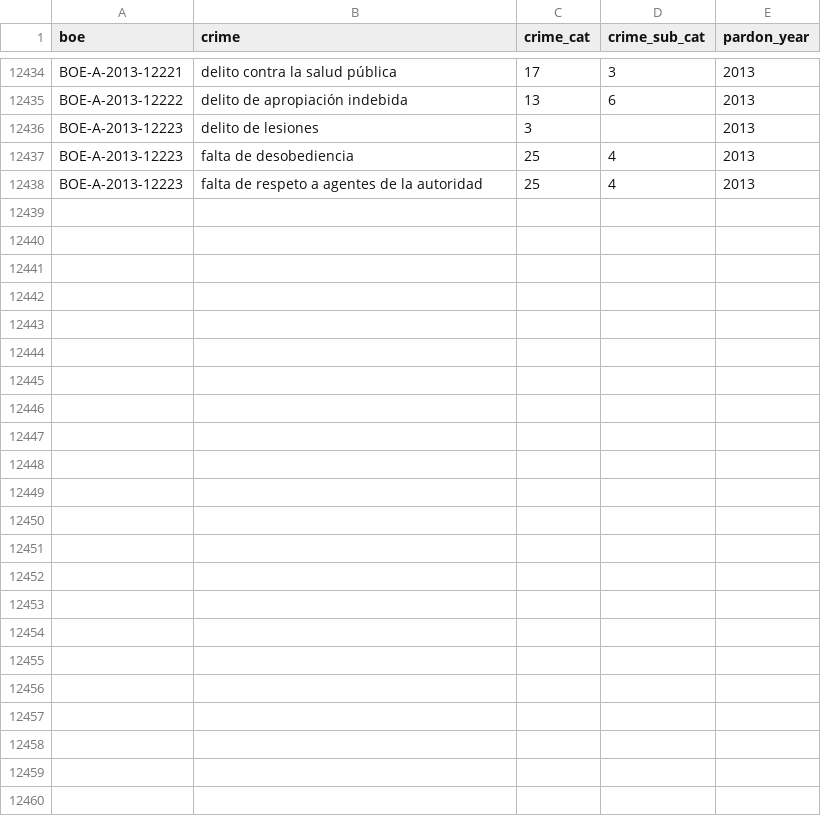
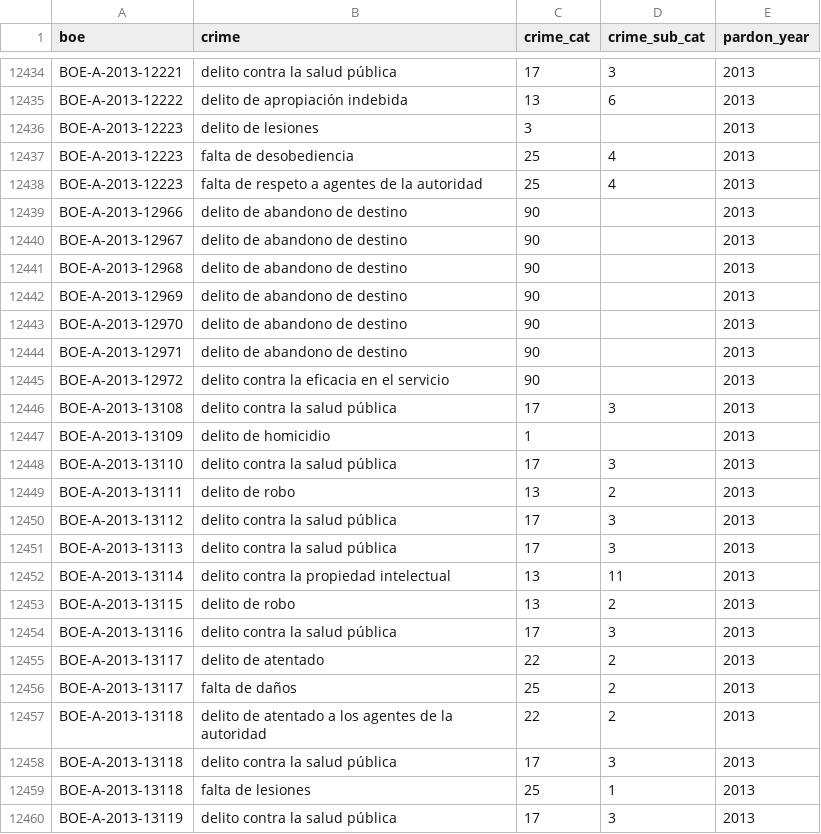
Before and after one commit to civio/elindultometro, a CSV file: data/indultos_cat_crimen.csv, drawn as a sheet; only a part is shown, gaps mark what is left out; the diff names each change by its address in the sheet, - before the commit and + after, or states it on an @@ line.

Commit message:
Update pardons data 2013_12_31

```diff
--- a/data/indultos_cat_crimen.csv
+++ b/data/indultos_cat_crimen.csv
+row 12439: BOE-A-2013-12966 | delito de abandono de destino | 90 |  | 2013
+row 12440: BOE-A-2013-12967 | delito de abandono de destino | 90 |  | 2013
+row 12441: BOE-A-2013-12968 | delito de abandono de destino | 90 |  | 2013
+row 12442: BOE-A-2013-12969 | delito de abandono de destino | 90 |  | 2013
+row 12443: BOE-A-2013-12970 | delito de abandono de destino | 90 |  | 2013
+row 12444: BOE-A-2013-12971 | delito de abandono de destino | 90 |  | 2013
+row 12445: BOE-A-2013-12972 | delito contra la eficacia en el servicio | 90 |  | 2013
+row 12446: BOE-A-2013-13108 | delito contra la salud pública | 17 | 3 | 2013
+row 12447: BOE-A-2013-13109 | delito de homicidio | 1 |  | 2013
+row 12448: BOE-A-2013-13110 | delito contra la salud pública | 17 | 3 | 2013
+row 12449: BOE-A-2013-13111 | delito de robo | 13 | 2 | 2013
+row 12450: BOE-A-2013-13112 | delito contra la salud pública | 17 | 3 | 2013
+row 12451: BOE-A-2013-13113 | delito contra la salud pública | 17 | 3 | 2013
+row 12452: BOE-A-2013-13114 | delito contra la propiedad intelectual | 13 | 11 | 2013
+row 12453: BOE-A-2013-13115 | delito de robo | 13 | 2 | 2013
+row 12454: BOE-A-2013-13116 | delito contra la salud pública | 17 | 3 | 2013
+row 12455: BOE-A-2013-13117 | delito de atentado | 22 | 2 | 2013
+row 12456: BOE-A-2013-13117 | falta de daños | 25 | 2 | 2013
+row 12457: BOE-A-2013-13118 | delito de atentado a los agentes de la autoridad | 22 | 2 | 2013
+row 12458: BOE-A-2013-13118 | delito contra la salud pública | 17 | 3 | 2013
+row 12459: BOE-A-2013-13118 | falta de lesiones | 25 | 1 | 2013
+row 12460: BOE-A-2013-13119 | delito contra la salud pública | 17 | 3 | 2013
```
Also changed, not shown: 1 other file.
